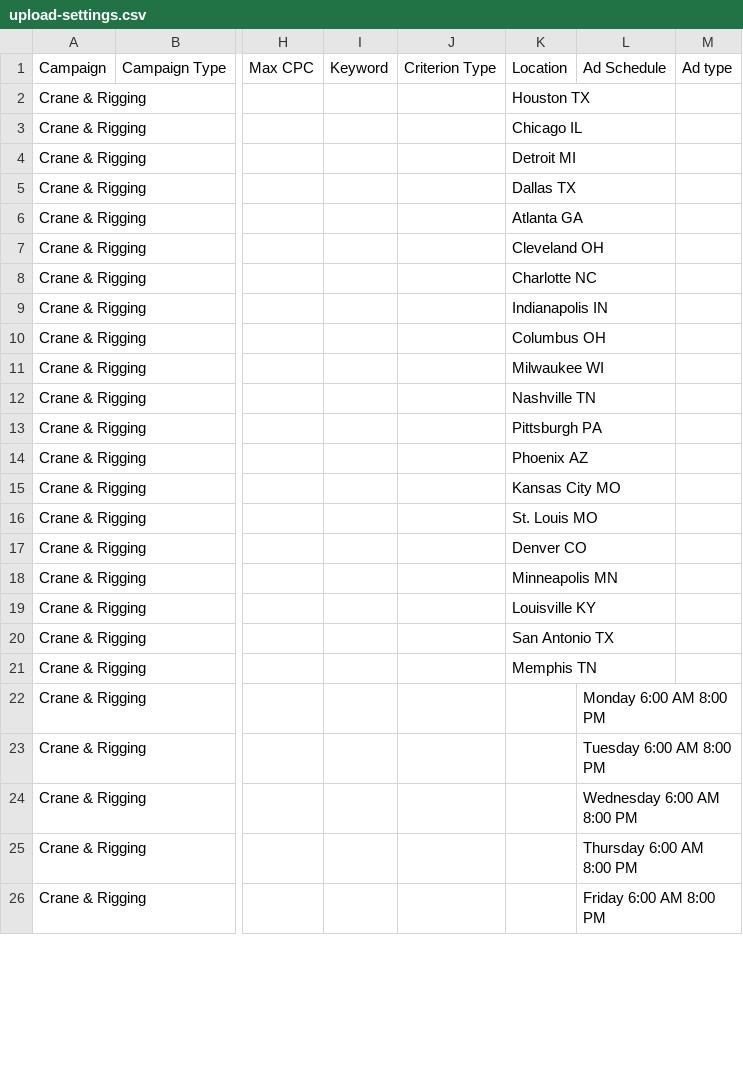
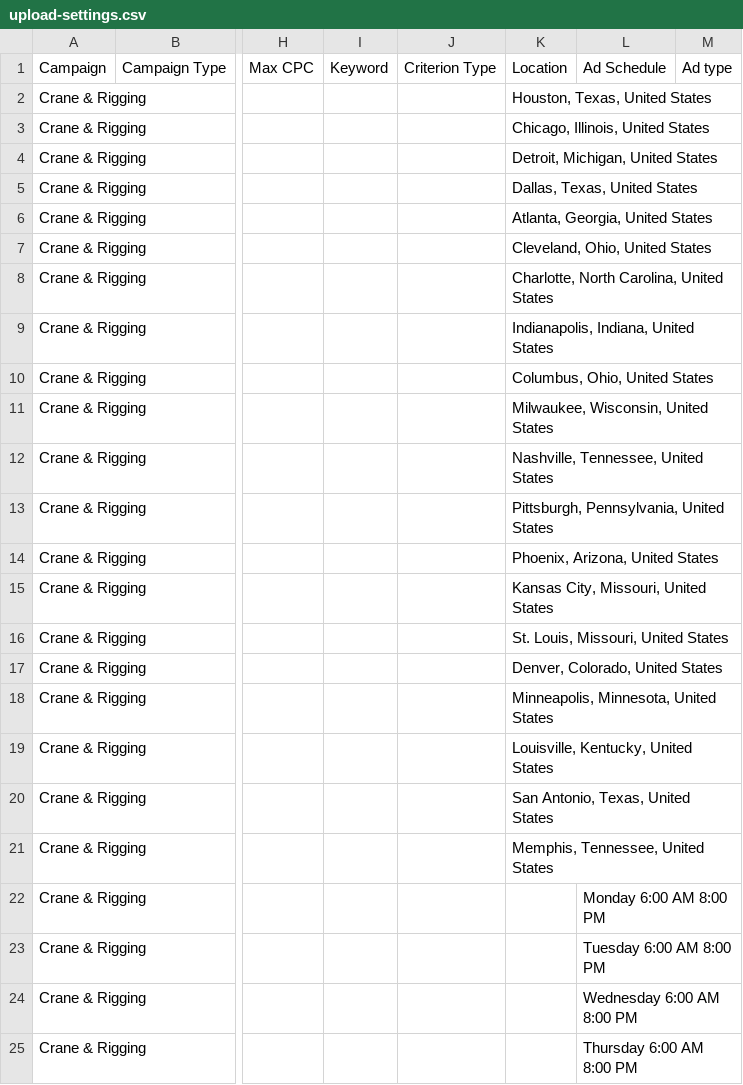
Before and after one commit to bdsdevs69/badass-logistics, a CSV file: ads/upload-settings.csv, drawn as a sheet; only a part is shown, gaps mark what is left out; the shorter side is filled out with more unchanged rows; the diff covers the shown part only; the diff names each change by its address in the sheet, - before the commit and + after, or states it on an @@ line.

```diff
--- a/ads/upload-settings.csv
+++ b/ads/upload-settings.csv
-K2: Houston TX
+K2: Houston, Texas, United States
-K3: Chicago IL
+K3: Chicago, Illinois, United States
-K4: Detroit MI
+K4: Detroit, Michigan, United States
-K5: Dallas TX
+K5: Dallas, Texas, United States
-K6: Atlanta GA
+K6: Atlanta, Georgia, United States
-K7: Cleveland OH
+K7: Cleveland, Ohio, United States
-K8: Charlotte NC
+K8: Charlotte, North Carolina, United States
-K9: Indianapolis IN
+K9: Indianapolis, Indiana, United States
-K10: Columbus OH
+K10: Columbus, Ohio, United States
-K11: Milwaukee WI
+K11: Milwaukee, Wisconsin, United States
-K12: Nashville TN
+K12: Nashville, Tennessee, United States
-K13: Pittsburgh PA
+K13: Pittsburgh, Pennsylvania, United States
-K14: Phoenix AZ
+K14: Phoenix, Arizona, United States
-K15: Kansas City MO
+K15: Kansas City, Missouri, United States
-K16: St. Louis MO
+K16: St. Louis, Missouri, United States
-K17: Denver CO
+K17: Denver, Colorado, United States
-K18: Minneapolis MN
+K18: Minneapolis, Minnesota, United States
-K19: Louisville KY
+K19: Louisville, Kentucky, United States
-K20: San Antonio TX
+K20: San Antonio, Texas, United States
-K21: Memphis TN
+K21: Memphis, Tennessee, United States
```
Also changed, not shown: 40 edited cells elsewhere in this file, 1 other file.
